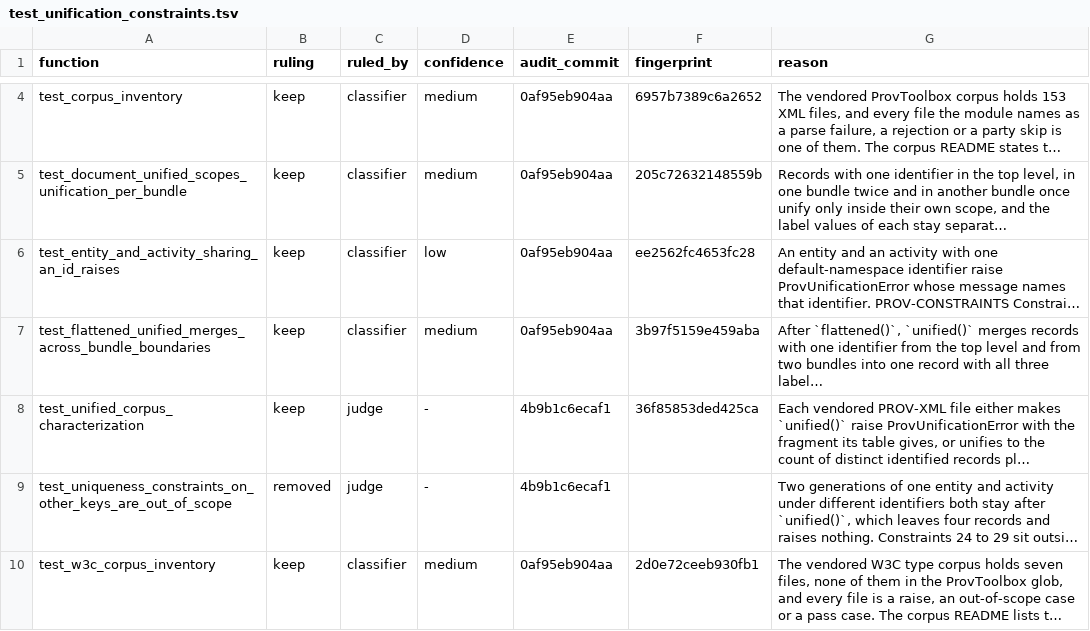
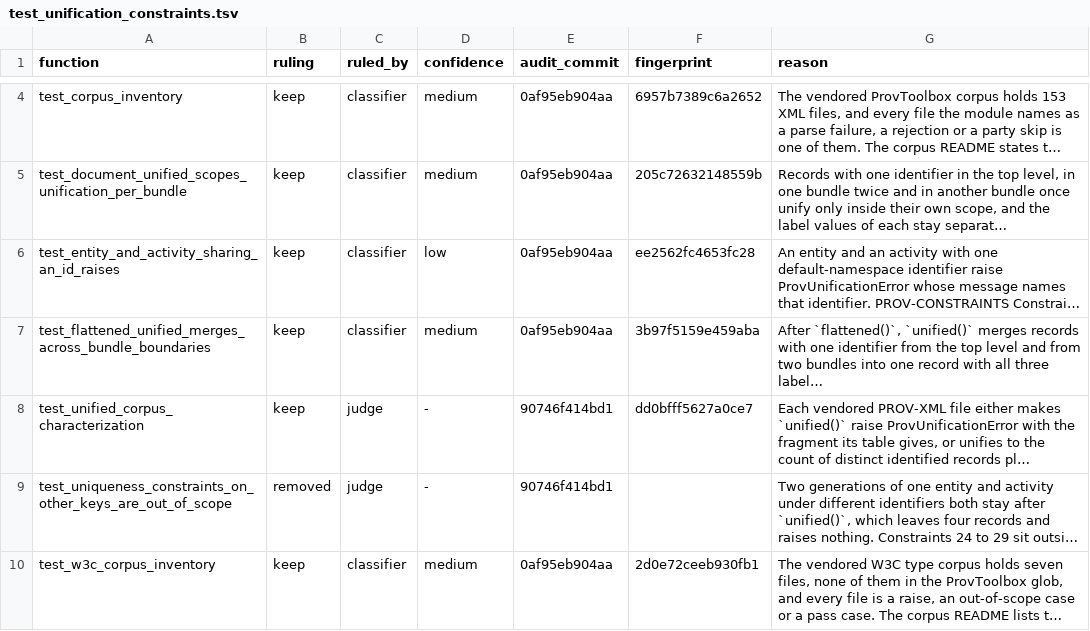
Before and after one commit to trungdong/prov, a TSV file: planning/test-audit/register/test_unification_constraints.tsv, drawn as a sheet; only a part is shown, gaps mark what is left out; long unchanged cells end in …; the diff covers the shown part only; the diff names each change by its address in the sheet, - before the commit and + after, or states it on an @@ line.

```diff
--- a/planning/test-audit/register/test_unification_constraints.tsv
+++ b/planning/test-audit/register/test_unification_constraints.tsv
-E8:E9 (audit_commit): 4b9b1c6ecaf1
+E8:E9 (audit_commit): 90746f414bd1
-F8 (fingerprint): 36f85853ded425ca
+F8 (fingerprint): dd0bfff5627a0ce7
```
Also changed, not shown: 4 edited cells elsewhere in this file, planning/test-audit/register/test_unification_rules.tsv.
